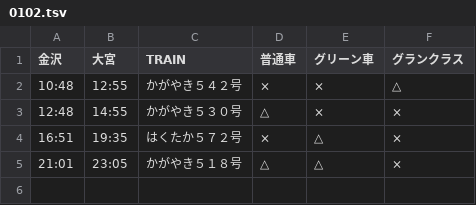
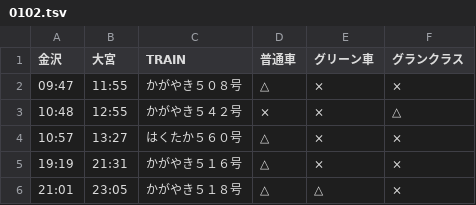
Before and after one commit to stockaitkenwaterman/DEPARTURES, a TSV file: 0102.tsv, drawn as a sheet.

```diff
--- a/0102.tsv
+++ b/0102.tsv
@@ -1,5 +1,6 @@
 金沢	大宮	TRAIN	普通車	グリーン車	グランクラス
+09:47	11:55	かがやき５０８号	△	×	×
 10:48	12:55	かがやき５４２号	×	×	△
-12:48	14:55	かがやき５３０号	△	×	×
-16:51	19:35	はくたか５７２号	×	△	×
+10:57	13:27	はくたか５６０号	△	×	×
+19:19	21:31	かがやき５１６号	△	×	×
 21:01	23:05	かがやき５１８号	△	△	×
```
Also changed, not shown: 0103.tsv.
